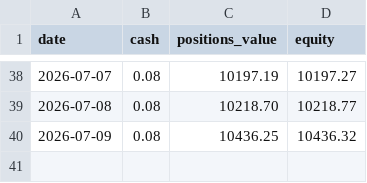
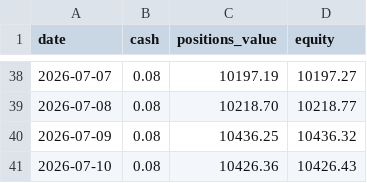
Before and after one commit to tercanemir/halal-paper-bot, a CSV file: data/equity_history.csv, drawn as a sheet; only a part is shown, gaps mark what is left out.

Commit message:
chore: daily tick 2026-07-10

```diff
--- a/data/equity_history.csv
+++ b/data/equity_history.csv
@@ -40 +40,2 @@ date,cash,positions_value,equity
 2026-07-09,0.08,10436.25,10436.32
+2026-07-10,0.08,10426.36,10426.43
```
